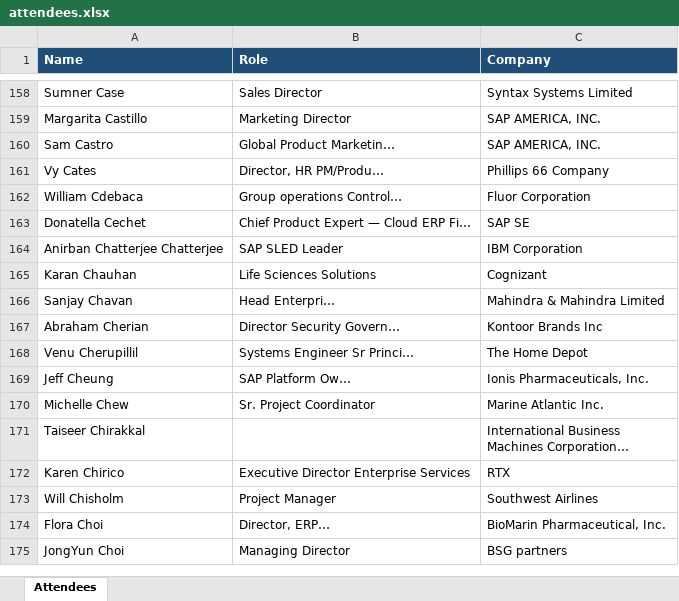
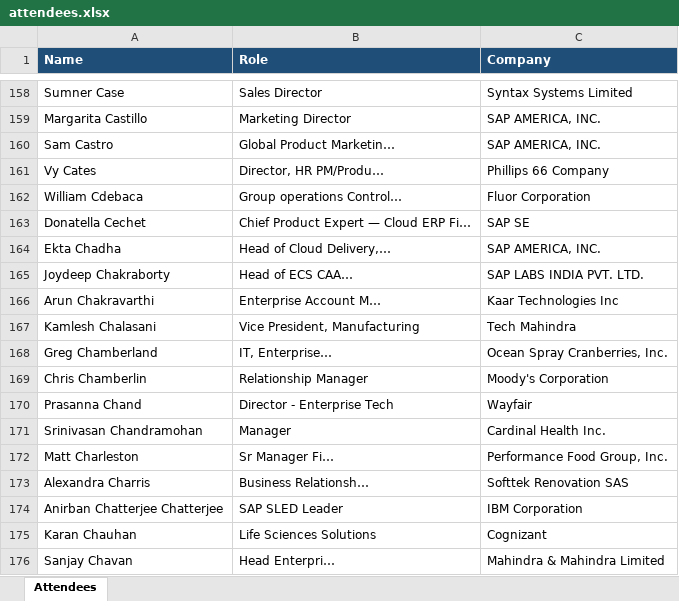
Before and after one commit to laha-ai/test-one, an Excel workbook: attendees.xlsx, sheet Attendees, drawn as a sheet; only a part is shown, gaps mark what is left out; the shorter side is filled out with more unchanged rows; values as stored, in another font and other column widths than the file's, no borders; the diff names each change by its address in the sheet, - before the commit and + after, or states it on an @@ line.

```diff
--- a/attendees.xlsx (sheet Attendees)
+++ b/attendees.xlsx (sheet Attendees)
+row 164: Ekta Chadha | Head of Cloud Delivery,… | SAP AMERICA, INC.
+row 165: Joydeep Chakraborty | Head of ECS CAA… | SAP LABS INDIA PVT. LTD.
+row 166: Arun Chakravarthi | Enterprise Account M… | Kaar Technologies Inc
+row 167: Kamlesh Chalasani | Vice President, Manufacturing | Tech Mahindra
+row 168: Greg Chamberland | IT, Enterprise… | Ocean Spray Cranberries, Inc.
+row 169: Chris Chamberlin | Relationship Manager | Moody's Corporation
+row 170: Prasanna Chand | Director - Enterprise Tech | Wayfair
+row 171: Srinivasan Chandramohan | Manager | Cardinal Health Inc.
+row 172: Matt Charleston | Sr Manager Fi… | Performance Food Group, Inc.
+row 173: Alexandra Charris | Business Relationsh… | Softtek Renovation SAS
```
Also changed, not shown: 1 other file.
